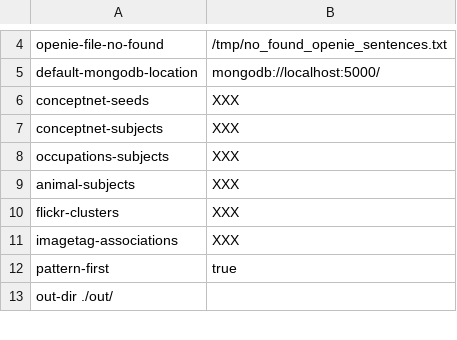
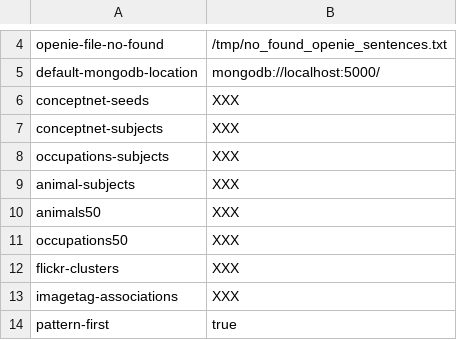
Before and after one commit to Aunsiels/CSK, a TSV file: quasimodo/parameters_empty.tsv, drawn as a sheet; only a part is shown, gaps mark what is left out; the shorter side is filled out with more unchanged rows; the diff names each change by its address in the sheet, - before the commit and + after, or states it on an @@ line.

```diff
--- a/quasimodo/parameters_empty.tsv
+++ b/quasimodo/parameters_empty.tsv
+row 10: animals50 | XXX
+row 11: occupations50 | XXX
```
Also changed, not shown: 8 other files.
